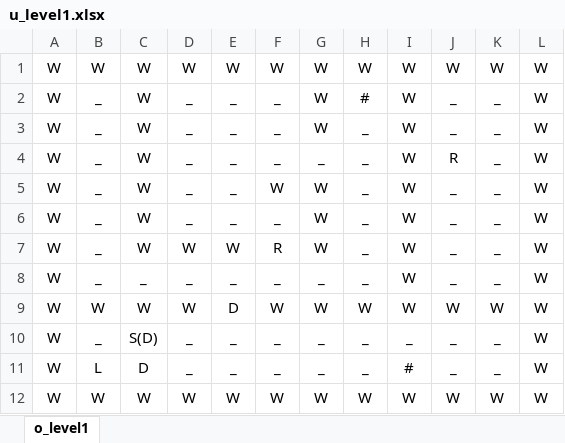
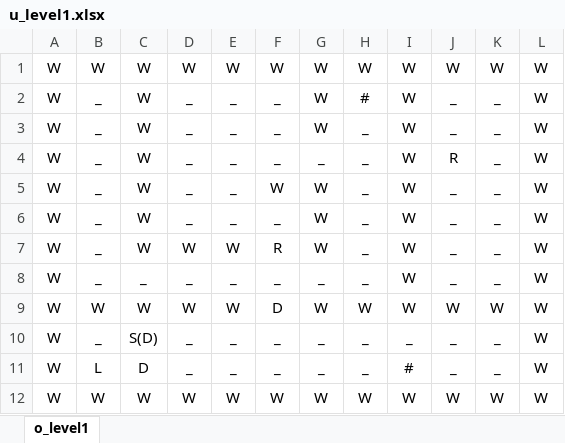
Before and after one commit to hnawner/The-Upside-Down, an Excel workbook: Levels/level_generators/level1/u_level1.xlsx, sheet o_level1, drawn as a sheet; values as stored, in another font and other column widths than the file's, no borders; conditional formats not drawn; the diff names each change by its address in the sheet, - before the commit and + after, or states it on an @@ line.

```diff
--- a/Levels/level_generators/level1/u_level1.xlsx (sheet o_level1)
+++ b/Levels/level_generators/level1/u_level1.xlsx (sheet o_level1)
-E9: D
+E9: W
-F9: W
+F9: D
```
Also changed, not shown: Levels/level_generators/level1/o_level1.xlsx, Levels/level_generators/level_template.xlsx, 3 other files.
